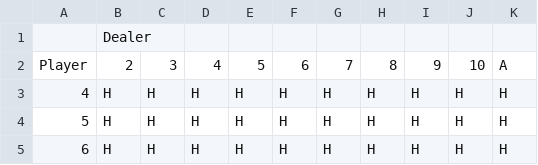
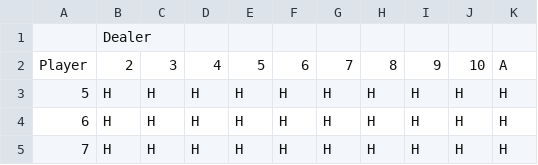
Before and after one commit to angelmvhill/BlackJack-Monte-Carlo-Simulation, a CSV file: policy.csv, drawn as a sheet; only a part is shown; the shorter side is filled out with more unchanged rows; the diff names each change by its address in the sheet, - before the commit and + after, or states it on an @@ line.

```diff
--- a/policy.csv
+++ b/policy.csv
-row 3: 4 | H | H | H | H | H | H | H | H | H | H
```
Also changed, not shown: 1 other file.
